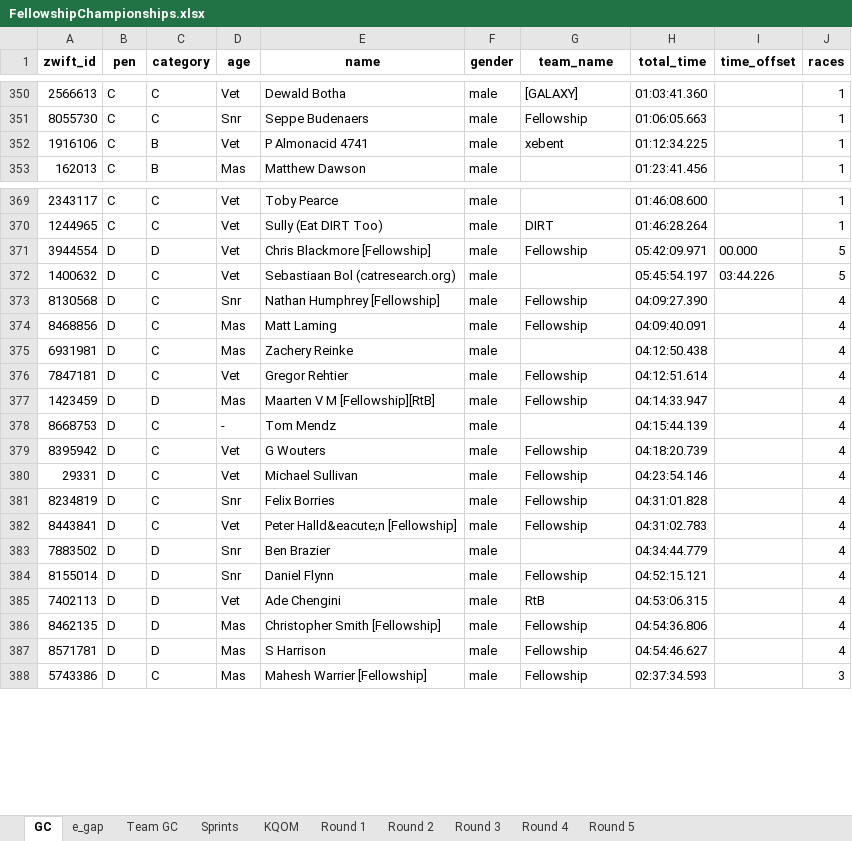
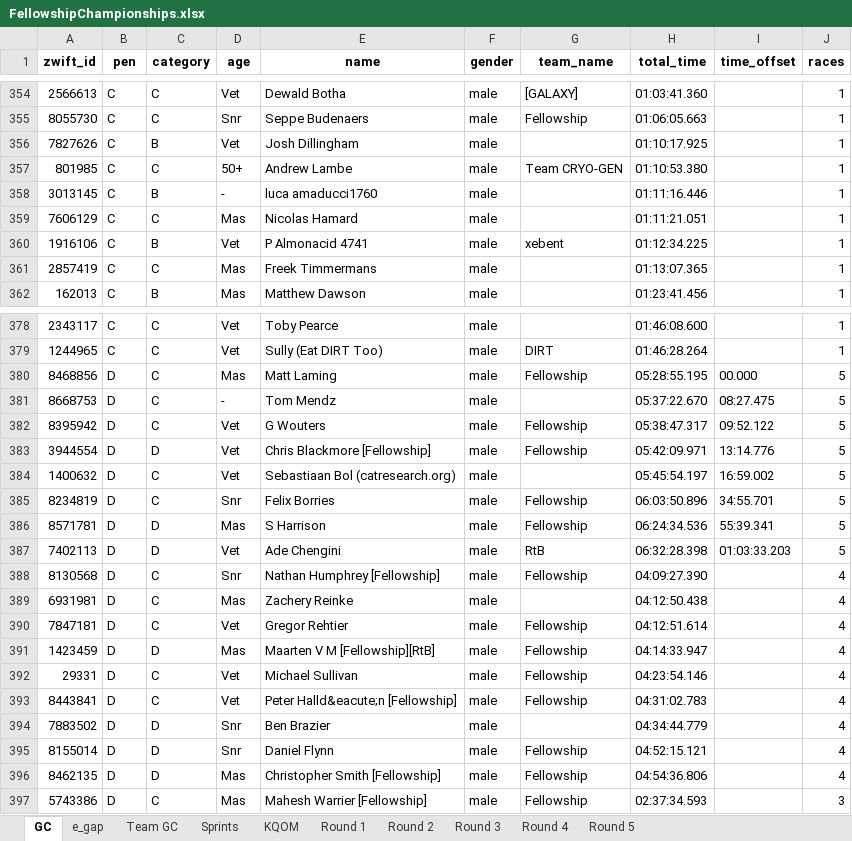
Before and after one commit to gleesonm1/FellowshipRaceSeries, an Excel workbook: FellowshipChampionships/FellowshipChampionships.xlsx, sheet GC, drawn as a sheet; only a part is shown, gaps mark what is left out; values as stored, in another font and other column widths than the file's, no borders; removed rows and columns are numbered as before the commit, all else as after; the diff covers the shown part only; the diff names each change by its address in the sheet, - before the commit and + after, or states it on an @@ line.

```diff
--- a/FellowshipChampionships/FellowshipChampionships.xlsx (sheet GC)
+++ b/FellowshipChampionships/FellowshipChampionships.xlsx (sheet GC)
+row 356: 7827626 | C | B | Vet | Josh Dillingham | male |  | 01:10:17.925 |  | 1
+row 357: 801985 | C | C | 50+ | Andrew Lambe | male | Team CRYO-GEN | 01:10:53.380 |  | 1
+row 358: 3013145 | C | B | - | luca amaducci1760 | male |  | 01:11:16.446 |  | 1
+row 359: 7606129 | C | C | Mas | Nicolas Hamard | male |  | 01:11:21.051 |  | 1
+row 361: 2857419 | C | C | Mas | Freek Timmermans | male |  | 01:13:07.365 |  | 1
+row 380: 8468856 | D | C | Mas | Matt Laming | male | Fellowship | 05:28:55.195 | 00.000 | 5
+row 381: 8668753 | D | C | - | Tom Mendz | male |  | 05:37:22.670 | 08:27.475 | 5
+row 382: 8395942 | D | C | Vet | G Wouters | male | Fellowship | 05:38:47.317 | 09:52.122 | 5
-I383 (time_offset): 00.000
+I383 (time_offset): 13:14.776
-I384 (time_offset): 03:44.226
+I384 (time_offset): 16:59.002
+row 385: 8234819 | D | C | Snr | Felix Borries | male | Fellowship | 06:03:50.896 | 34:55.701 | 5
+row 386: 8571781 | D | D | Mas | S Harrison | male | Fellowship | 06:24:34.536 | 55:39.341 | 5
+row 387: 7402113 | D | D | Vet | Ade Chengini | male | RtB | 06:32:28.398 | 01:03:33.203 | 5
-row 374: 8468856 | D | C | Mas | Matt Laming | male | Fellowship | 04:09:40.091 |  | 4
-row 378: 8668753 | D | C | - | Tom Mendz | male |  | 04:15:44.139 |  | 4
-row 379: 8395942 | D | C | Vet | G Wouters | male | Fellowship | 04:18:20.739 |  | 4
-row 381: 8234819 | D | C | Snr | Felix Borries | male | Fellowship | 04:31:01.828 |  | 4
-row 385: 7402113 | D | D | Vet | Ade Chengini | male | RtB | 04:53:06.315 |  | 4
-row 387: 8571781 | D | D | Mas | S Harrison | male | Fellowship | 04:54:46.627 |  | 4
```
Also changed, not shown: 22 added rows, 17 removed rows and 13 edited cells elsewhere in this sheet, sheet Sprints, sheet KQOM, sheet e_gap, sheet Round 5, sheet Team GC, sheet Round 2, 2 more sheets.
